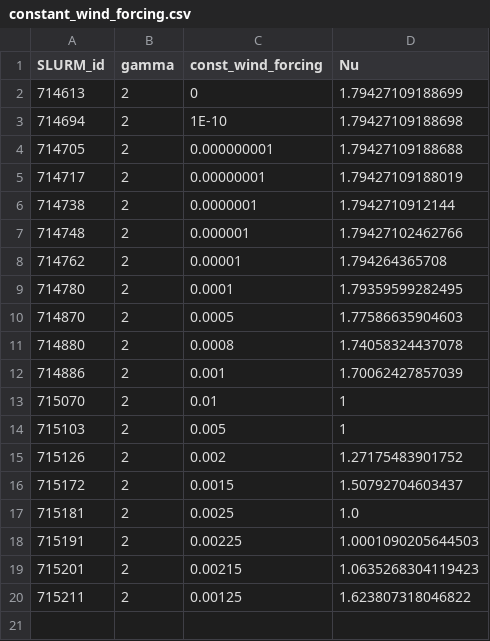
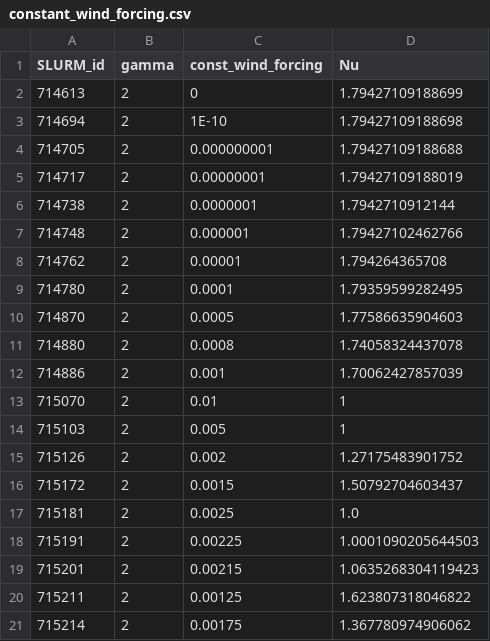
Before and after one commit to edban198/supreme-broccoli, a CSV file: data/constant_wind_forcing.csv, drawn as a sheet.

```diff
--- a/data/constant_wind_forcing.csv
+++ b/data/constant_wind_forcing.csv
@@ -20 +20,2 @@ SLURM_id,gamma,const_wind_forcing,Nu
 715211,2,0.00125,1.623807318046822
+715214,2,0.00175,1.367780974906062
```
Also changed, not shown: 3 other files.
